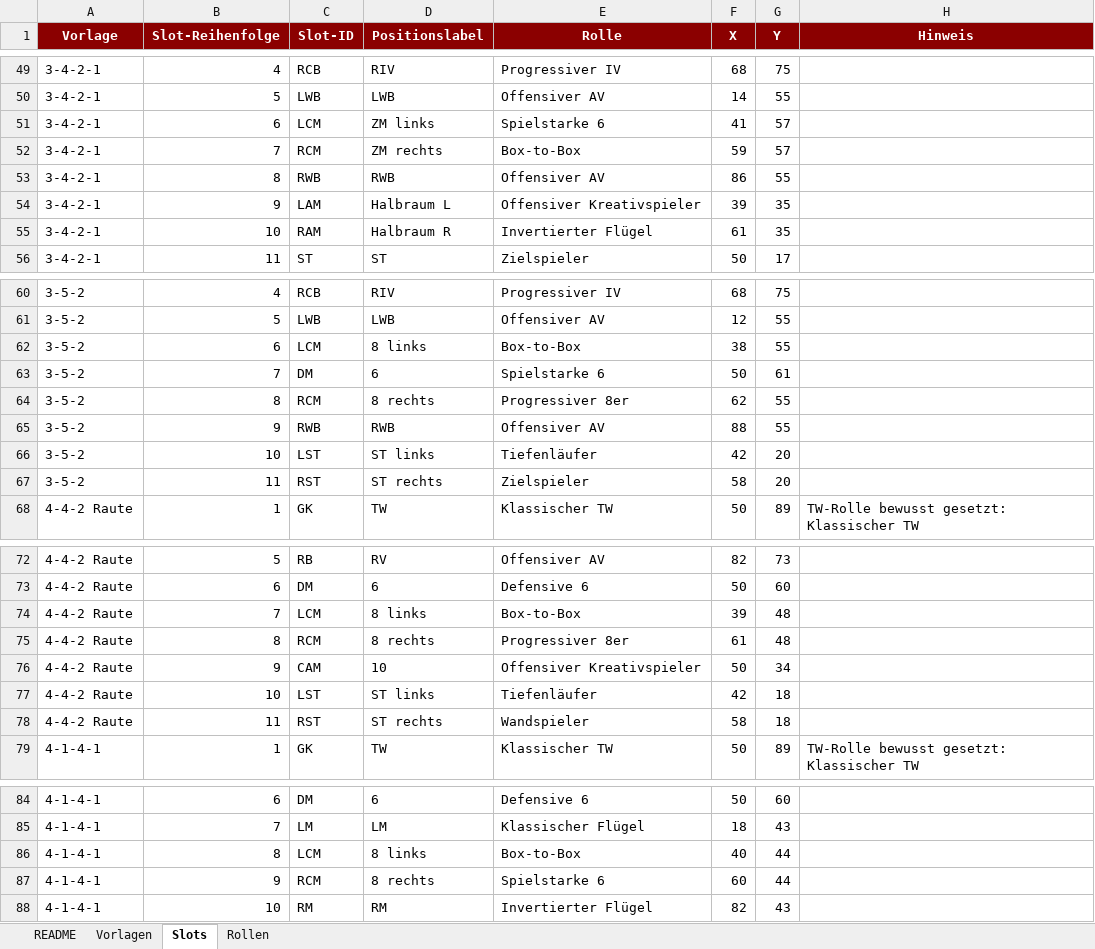
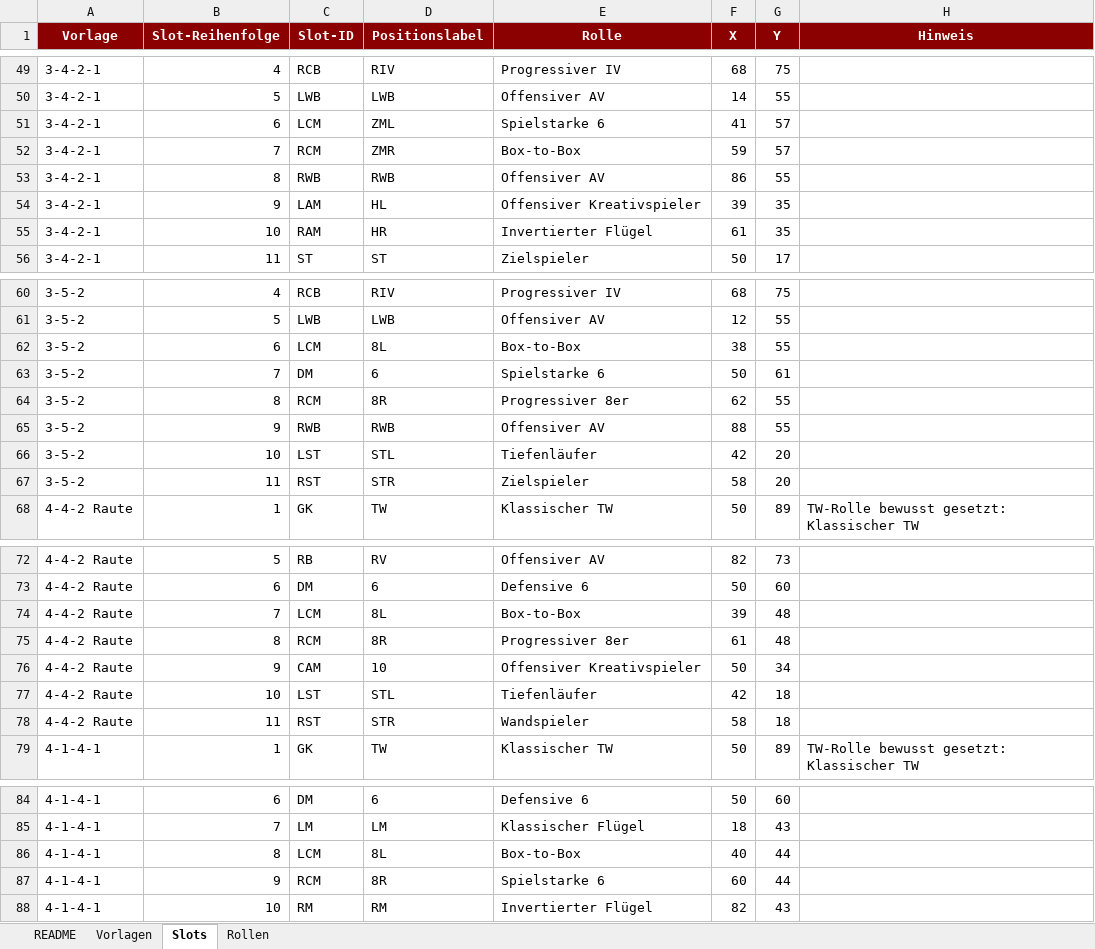
Before and after one commit to thebestianD/fcn_daten_tool, an Excel workbook: teambuilder_formationen.xlsx, sheet Slots, drawn as a sheet; only a part is shown, gaps mark what is left out; values as stored, in another font and other column widths than the file's, no borders; the diff covers the shown part only; the diff names each change by its address in the sheet, - before the commit and + after, or states it on an @@ line.

```diff
--- a/teambuilder_formationen.xlsx (sheet Slots)
+++ b/teambuilder_formationen.xlsx (sheet Slots)
-D51 (Positionslabel): ZM links
+D51 (Positionslabel): ZML
-D52 (Positionslabel): ZM rechts
+D52 (Positionslabel): ZMR
-D54 (Positionslabel): Halbraum L
+D54 (Positionslabel): HL
-D55 (Positionslabel): Halbraum R
+D55 (Positionslabel): HR
-D62 (Positionslabel): 8 links
+D62 (Positionslabel): 8L
-D64 (Positionslabel): 8 rechts
+D64 (Positionslabel): 8R
-D66 (Positionslabel): ST links
+D66 (Positionslabel): STL
-D67 (Positionslabel): ST rechts
+D67 (Positionslabel): STR
-D74 (Positionslabel): 8 links
+D74 (Positionslabel): 8L
-D75 (Positionslabel): 8 rechts
+D75 (Positionslabel): 8R
-D77 (Positionslabel): ST links
+D77 (Positionslabel): STL
-D78 (Positionslabel): ST rechts
+D78 (Positionslabel): STR
-D86 (Positionslabel): 8 links
+D86 (Positionslabel): 8L
-D87 (Positionslabel): 8 rechts
+D87 (Positionslabel): 8R
```
Also changed, not shown: 15 edited cells elsewhere in this sheet, sheet Vorlagen, 1 other file.
